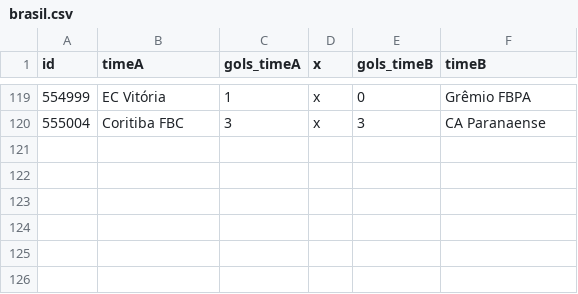
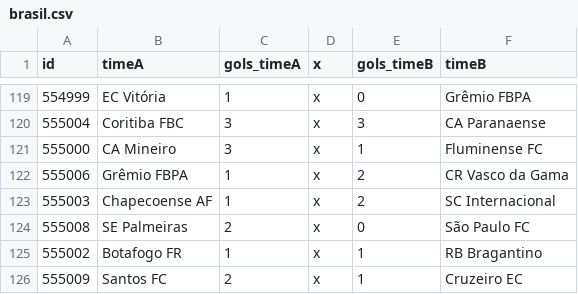
Before and after one commit to caburu/atualizador-resultados-partidas, a CSV file: brasil.csv, drawn as a sheet; only a part is shown, gaps mark what is left out.

Commit message:
Update brasil.csv com resultados de ontem

```diff
--- a/brasil.csv
+++ b/brasil.csv
@@ -120 +120,7 @@ id,timeA,gols_timeA,x,gols_timeB,timeB
 555004,Coritiba FBC,3,x,3,CA Paranaense
+555000,CA Mineiro,3,x,1,Fluminense FC
+555006,Grêmio FBPA,1,x,2,CR Vasco da Gama
+555003,Chapecoense AF,1,x,2,SC Internacional
+555008,SE Palmeiras,2,x,0,São Paulo FC
+555002,Botafogo FR,1,x,1,RB Bragantino
+555009,Santos FC,2,x,1,Cruzeiro EC
```
